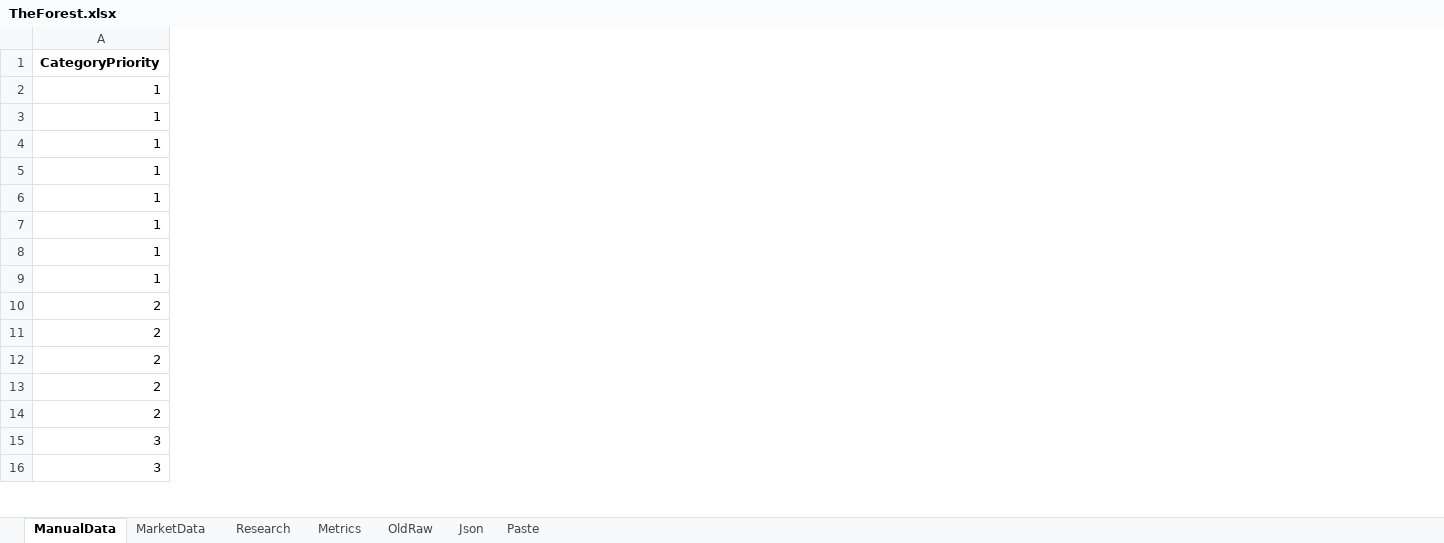
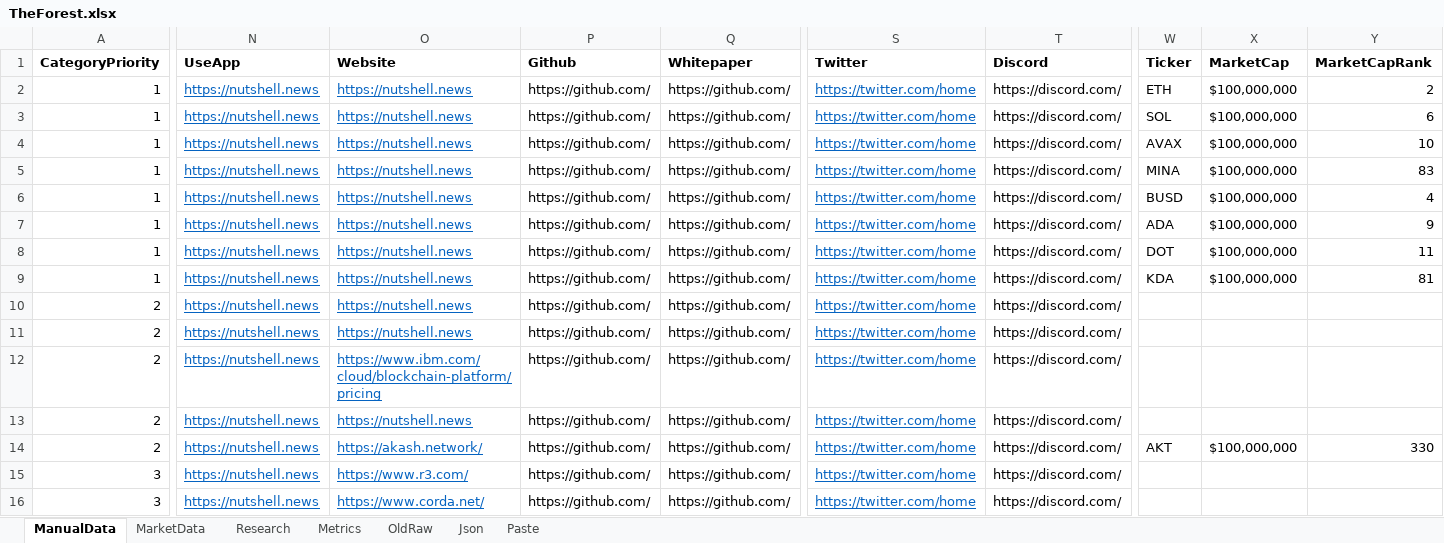
Before and after one commit to jjward25/next.forest-dapps, an Excel workbook: TheForest.xlsx, sheet ManualData, drawn as a sheet; only a part is shown, gaps mark what is left out; values as stored, in another font and other column widths than the file's, no borders; 1 other sheet too large or unreadable and not compared; the diff covers the shown part only; the diff names each change by its address in the sheet, - before the commit and + after, or states it on an @@ line.

Commit message:
styleDataUpdate

```diff
--- a/TheForest.xlsx (sheet ManualData)
+++ b/TheForest.xlsx (sheet ManualData)
@@ column N (UseApp) unhidden, rows 2-16: all https://nutshell.news @@
@@ column O (Website) unhidden, rows 2-16: https://nutshell.news | https://nutshell.news | https://nutshell.news | https://nutshell.news | https://nutshell.news | https://nutshell.news | https://nutshell.news | https://nutshell.news | https://nutshell.news | https://nutshell.news | https://www.ibm.com/cloud/blockchain-platform/pricing | https://nutshell.news | https://akash.network/ | https://www.r3.com/ | https://www.corda.net/ @@
@@ column P (Github) unhidden, rows 2-16: all https://github.com/ @@
@@ column Q (Whitepaper) unhidden, rows 2-16: all https://github.com/ @@
@@ column S (Twitter) unhidden, rows 2-16: all https://twitter.com/home @@
@@ column T (Discord) unhidden, rows 2-16: all https://discord.com/ @@
+column W (Ticker), rows 2-14: ETH | SOL | AVAX | MINA | BUSD | ADA | DOT | KDA |  |  |  |  | AKT
+column X (MarketCap), rows 2-14: $100,000,000 | $100,000,000 | $100,000,000 | $100,000,000 | $100,000,000 | $100,000,000 | $100,000,000 | $100,000,000 |  |  |  |  | $100,000,000
+column Y (MarketCapRank), rows 2-14: 2 | 6 | 10 | 83 | 4 | 9 | 11 | 81 |  |  |  |  | 330
```
Also changed, not shown: 7 added columns and 3 edited cells elsewhere in this sheet, sheet MarketData, 21 other files.
